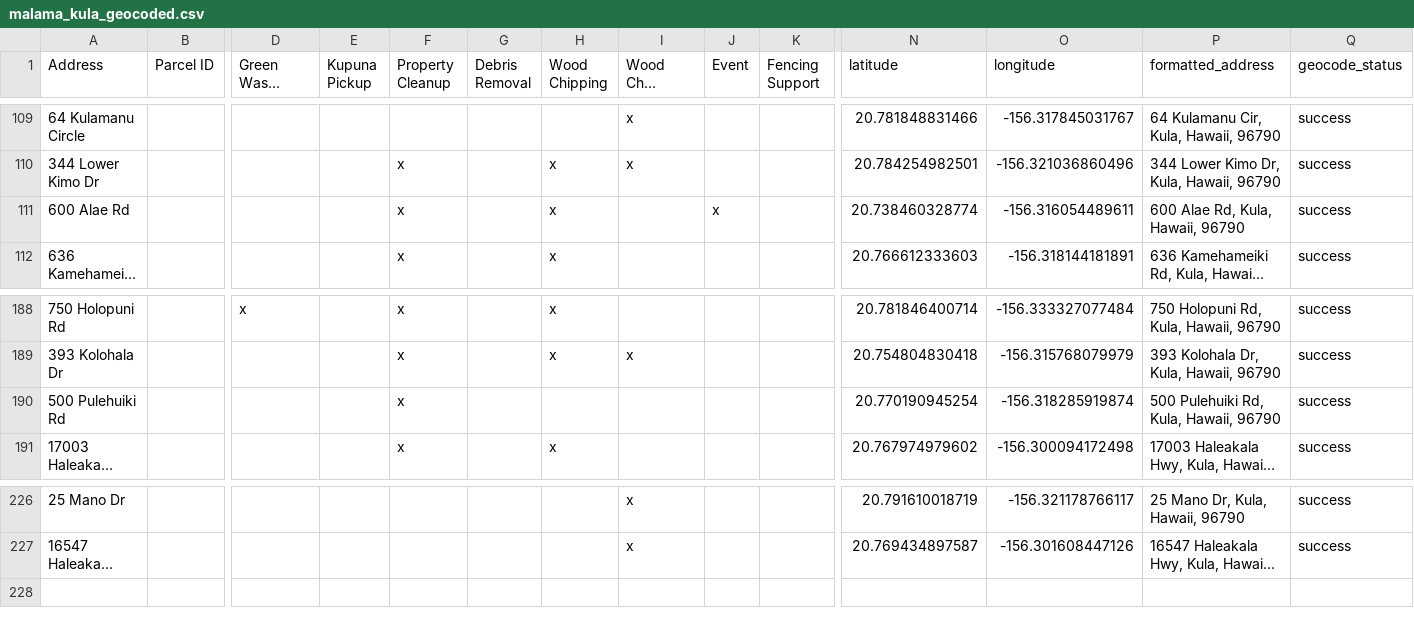
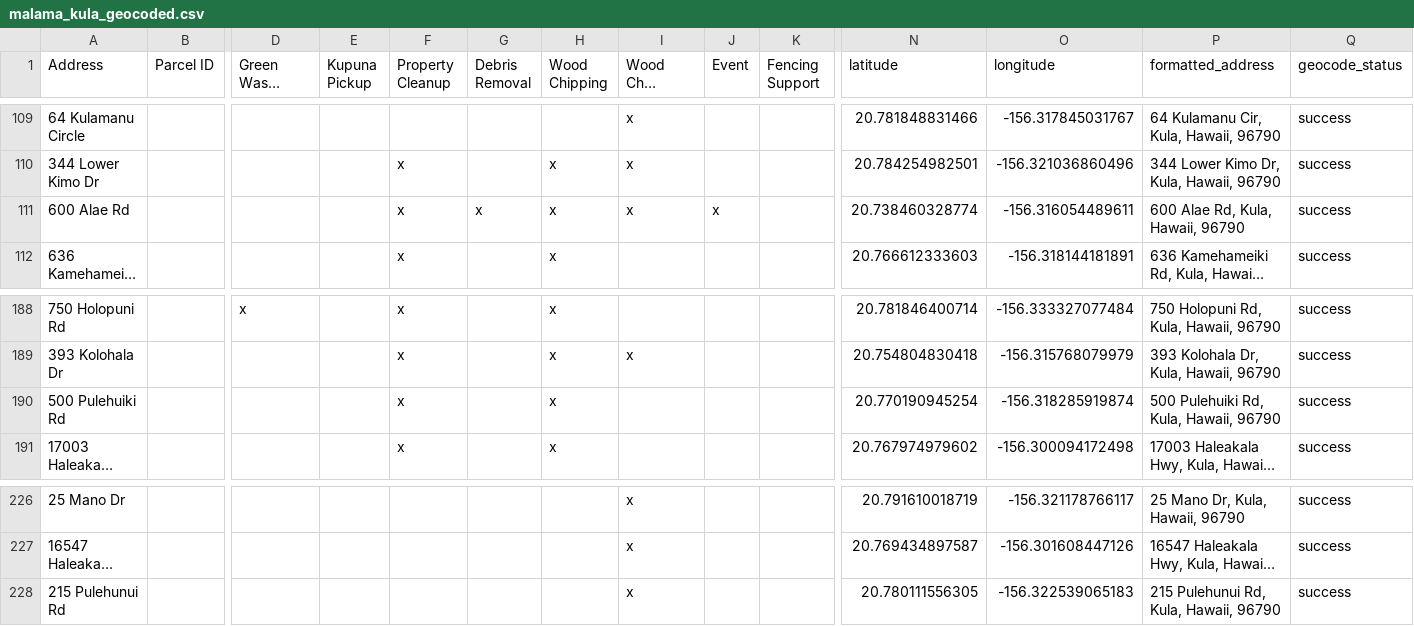
Before and after one commit to elimsmith4/malamakula, a CSV file: docs/malama_kula_geocoded.csv, drawn as a sheet; only a part is shown, gaps mark what is left out; long unchanged cells end in …; rows hold the shown columns only; the diff names each change by its address in the sheet, - before the commit and + after, or states it on an @@ line.

```diff
--- a/docs/malama_kula_geocoded.csv
+++ b/docs/malama_kula_geocoded.csv
-G111 (Debris Removal): (empty)
+G111 (Debris Removal): x
-I111 (Wood Chip Delivery): (empty)
+I111 (Wood Chip Delivery): x
-H190 (Wood Chipping): (empty)
+H190 (Wood Chipping): x
+row 228: 215 Pulehunui Rd |  |  |  |  |  |  | x |  |  | 20.780111556305 | -156.322539065183 | 215 Pulehunui Rd, Kula, Hawaii, 96790 | success
```
Also changed, not shown: geocode_cache.csv, 4 other files.
